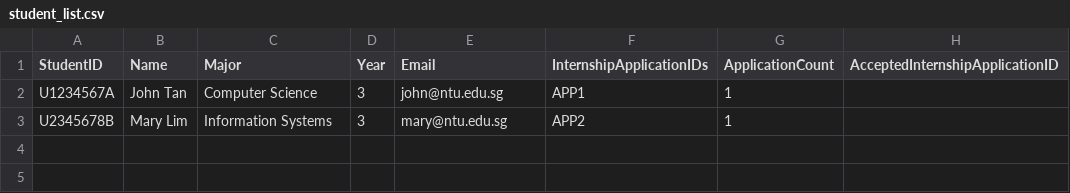
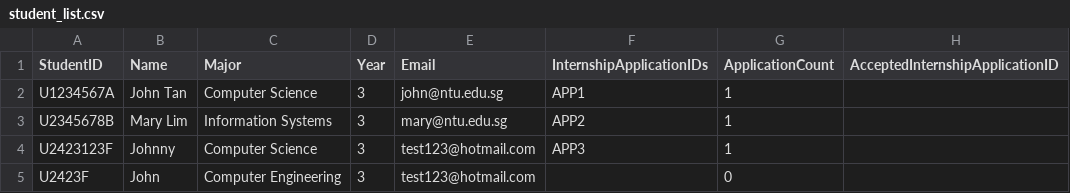
Before and after one commit to Muhd-Haziq-8190/InternshipPlacementManagementSystem, a CSV file: SC2002_InternshipPlacementManagementSystem/data/student_list.csv, drawn as a sheet; the diff names each change by its address in the sheet, - before the commit and + after, or states it on an @@ line.

Commit message:
DatabaseLoader CRUD, Student function update

```diff
--- a/SC2002_InternshipPlacementManagementSystem/data/student_list.csv
+++ b/SC2002_InternshipPlacementManagementSystem/data/student_list.csv
+row 4: U2423123F | Johnny | Computer Science | 3 | test123@hotmail.com | APP3 | 1
+row 5: U2423F | John | Computer Engineering | 3 | test123@hotmail.com |  | 0
```
Also changed, not shown: SC2002_InternshipPlacementManagementSystem/data/internship_list.csv, 3 other files.
